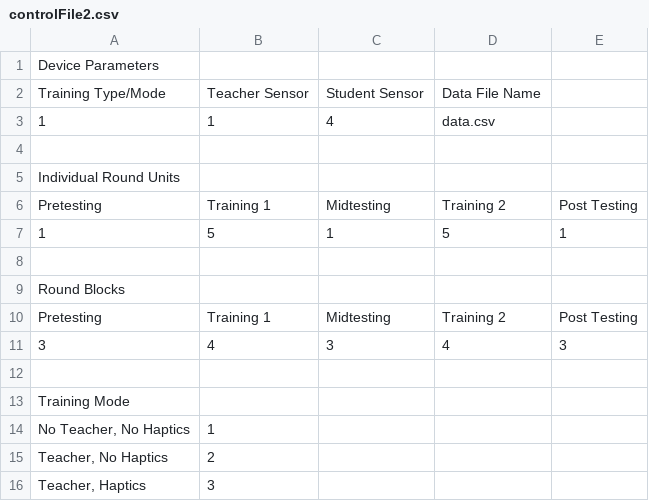
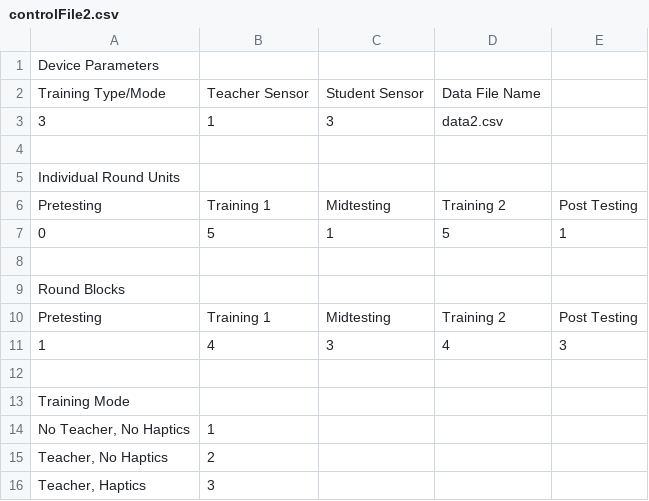
Before and after one commit to toazbenj/Vibrotactile-Feedback-Project, a CSV file: controlFile2.csv, drawn as a sheet.

```diff
--- a/controlFile2.csv
+++ b/controlFile2.csv
@@ -2,3 +2,3 @@ Device Parameters,,,,,,,,,,,,,,
 Training Type/Mode,Teacher Sensor,Student Sensor,Data File Name,,,,,,,,,,,
-1,1,4,data.csv,,,,,,,,,,,
+3,1,3,data2.csv,,,,,,,,,,,
 ,,,,,,,,,,,,,,"			
@@ -7,3 +7,3 @@ Individual Round Units,,,,,,,,,,,,,,
 Pretesting,Training 1,Midtesting,Training 2,Post Testing,,,,,,,,,,
-1,5,1,5,1,,,,,,,,,,
+0,5,1,5,1,,,,,,,,,,
 ,,,,,,,,,,,,,,
@@ -11,3 +11,3 @@ Round Blocks,,,,,,,,,,,,,,
 Pretesting,Training 1,Midtesting,Training 2,Post Testing,,,,,,,,,,
-3,4,3,4,3,,,,,,,,,,
+1,4,3,4,3,,,,,,,,,,
 ,,,,,,,,,,,,,,
```
Also changed, not shown: 4 other files.
